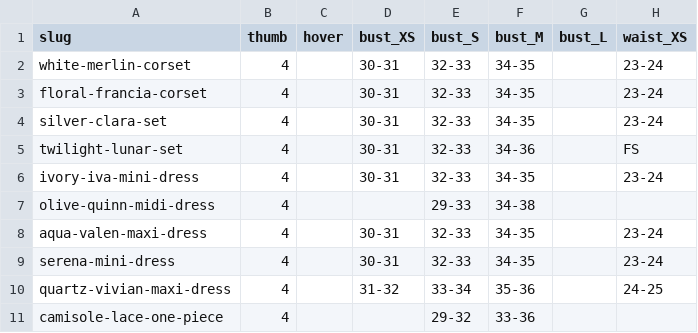
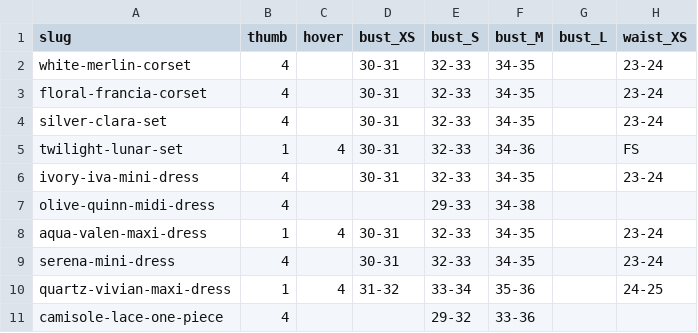
Before and after one commit to sherbrand/sher-shop-v3, a TSV file: data/d-005_product-data.tsv, drawn as a sheet; only a part is shown; the diff names each change by its address in the sheet, - before the commit and + after, or states it on an @@ line.

```diff
--- a/data/d-005_product-data.tsv
+++ b/data/d-005_product-data.tsv
-B5 (thumb): 4
+B5 (thumb): 1
-C5 (hover): (empty)
+C5 (hover): 4
-B8 (thumb): 4
+B8 (thumb): 1
-C8 (hover): (empty)
+C8 (hover): 4
-B10 (thumb): 4
+B10 (thumb): 1
-C10 (hover): (empty)
+C10 (hover): 4
```
